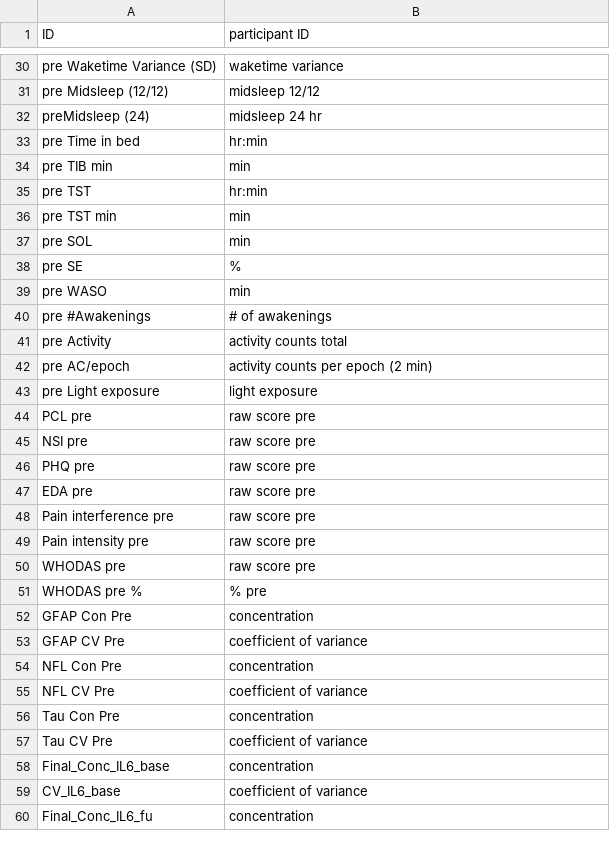
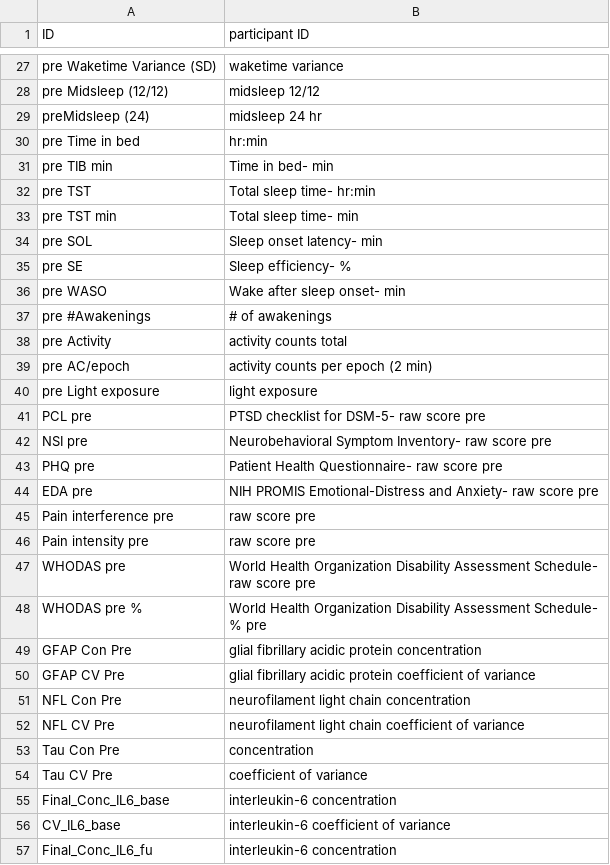
Before and after one commit to nathanlyum/team-hello-world, a CSV file: BLT_DataDict_reProcessed.csv, drawn as a sheet; only a part is shown, gaps mark what is left out; the diff covers the shown part only.

Commit message:
Update BLT_DataDict_reProcessed.csv

```diff
--- a/BLT_DataDict_reProcessed.csv
+++ b/BLT_DataDict_reProcessed.csv
@@ -33,8 +30,8 @@ preMidsleep (24),midsleep 24 hr,,,
 pre Time in bed,hr:min,,,
-pre TIB min,min,,,
-pre TST,hr:min,,,
-pre TST min,min,,,
-pre SOL,min,,,
-pre SE,%,,,
-pre WASO,min,,,
+pre TIB min, Time in bed- min,,,
+pre TST, Total sleep time- hr:min,,,
+pre TST min,Total sleep time- min,,,
+pre SOL,Sleep onset latency- min,,,
+pre SE,Sleep efficiency- %,,,
+pre WASO,Wake after sleep onset- min,,,
 pre #Awakenings,# of awakenings,,,
@@ -43,18 +40,18 @@ pre AC/epoch,activity counts per epoch (2 min),,,
 pre Light exposure,light exposure,,,
-PCL pre,raw score pre,,,
-NSI pre,raw score pre,,,
-PHQ pre,raw score pre,,,
-EDA pre,raw score pre,,,
+PCL pre,PTSD checklist for DSM-5- raw score pre,,,
+NSI pre,Neurobehavioral Symptom Inventory- raw score pre,,,
+PHQ pre,Patient Health Questionnaire- raw score pre,,,
+EDA pre,NIH PROMIS Emotional-Distress and Anxiety- raw score pre,,,
 Pain interference pre,raw score pre,,,
 Pain intensity pre,raw score pre,,,
-WHODAS pre,raw score pre,,,
-WHODAS pre %,% pre,,,
-GFAP Con Pre,concentration,,,
-GFAP CV Pre,coefficient of variance,,,
-NFL Con Pre,concentration,,,
-NFL CV Pre,coefficient of variance,,,
+WHODAS pre,World Health Organization Disability Assessment Schedule- raw score pre,,,
+WHODAS pre %,World Health Organization Disability Assessment Schedule- % pre,,,
+GFAP Con Pre,glial fibrillary acidic protein concentration,,,
+GFAP CV Pre,glial fibrillary acidic protein coefficient of variance,,,
+NFL Con Pre,neurofilament light chain concentration,,,
+NFL CV Pre,neurofilament light chain coefficient of variance,,,
 Tau Con Pre,concentration,,,
 Tau CV Pre,coefficient of variance,,,
-Final_Conc_IL6_base,concentration,,,
-CV_IL6_base,coefficient of variance,,,
-Final_Conc_IL6_fu,concentration,,,
+Final_Conc_IL6_base,interleukin-6 concentration,,,
+CV_IL6_base,interleukin-6 coefficient of variance,,,
+Final_Conc_IL6_fu,interleukin-6 concentration,,,
```
Also changed, not shown: 3 removed rows and 10 edited cells elsewhere in this file.
